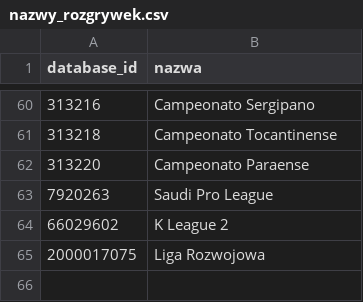
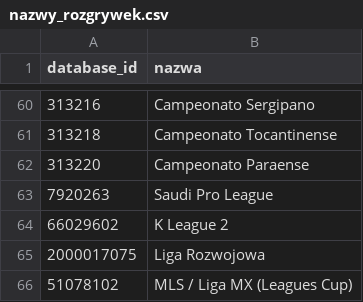
Before and after one commit to Hubihp/FM26-Moneyball-Dashboard, a CSV file: dane/nazwy_rozgrywek.csv, drawn as a sheet; only a part is shown, gaps mark what is left out; the diff names each change by its address in the sheet, - before the commit and + after, or states it on an @@ line.

```diff
--- a/dane/nazwy_rozgrywek.csv
+++ b/dane/nazwy_rozgrywek.csv
+row 66: 51078102 | MLS / Liga MX (Leagues Cup)
```
Also changed, not shown: 37 other files.
